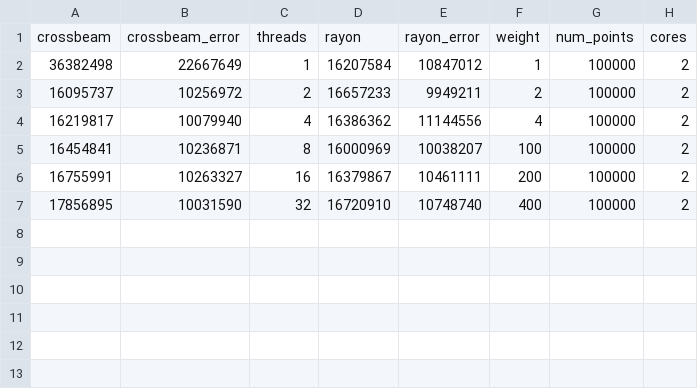
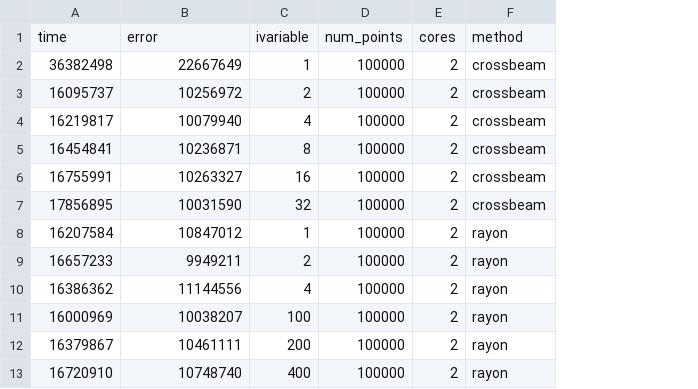
Before and after one commit to urschrei/lonlat_bng, a CSV file: benches/benchmarks.csv, drawn as a sheet; removed rows and columns are numbered as before the commit, all else as after; the diff names each change by its address in the sheet, - before the commit and + after, or states it on an @@ line.

```diff
--- a/benches/benchmarks.csv
+++ b/benches/benchmarks.csv
-column D, rows 2-7: 16207584 | 16657233 | 16386362 | 16000969 | 16379867 | 16720910
-column E, rows 2-7: 10847012 | 9949211 | 11144556 | 10038207 | 10461111 | 10748740
-column F, rows 2-7: 1 | 2 | 4 | 100 | 200 | 400
+column F, rows 2-7: all crossbeam
-row 1: crossbeam | crossbeam_error | threads | rayon | rayon_error | weight | num_points | cores
+row 1: time | error | ivariable | num_points | cores | method
+row 8: 16207584 | 10847012 | 1 | 100000 | 2 | rayon
+row 9: 16657233 | 9949211 | 2 | 100000 | 2 | rayon
+row 10: 16386362 | 11144556 | 4 | 100000 | 2 | rayon
+row 11: 16000969 | 10038207 | 100 | 100000 | 2 | rayon
+row 12: 16379867 | 10461111 | 200 | 100000 | 2 | rayon
+row 13: 16720910 | 10748740 | 400 | 100000 | 2 | rayon
```
Also changed, not shown: 1 other file.
